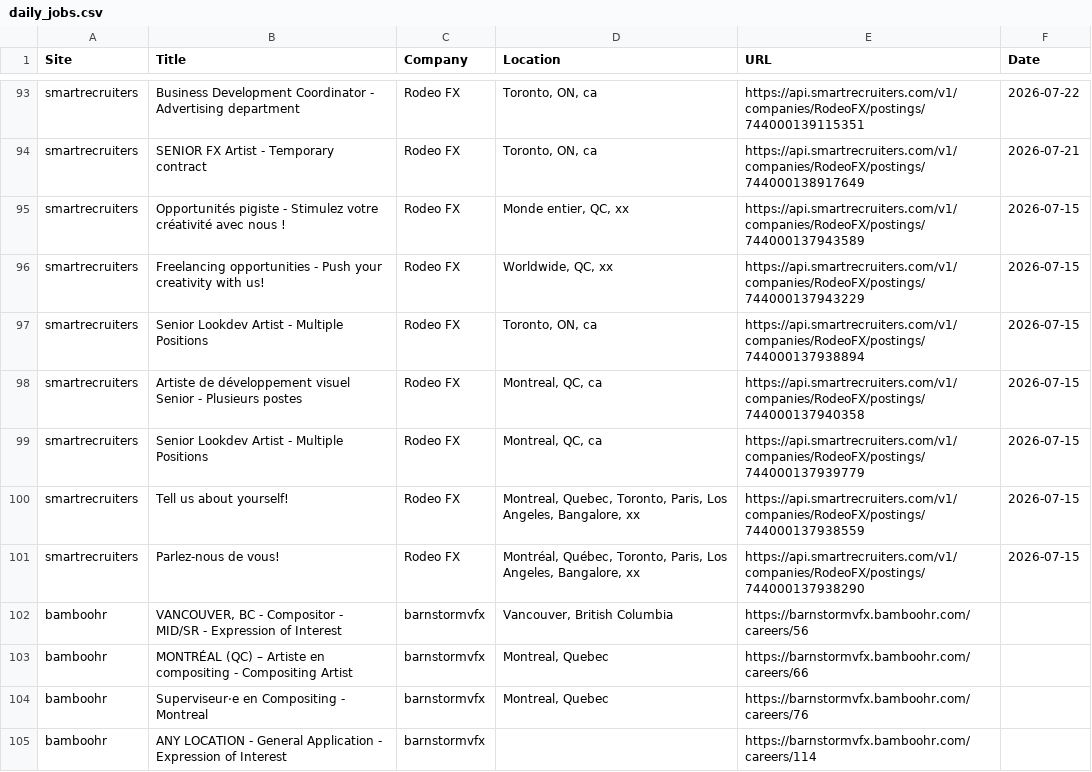
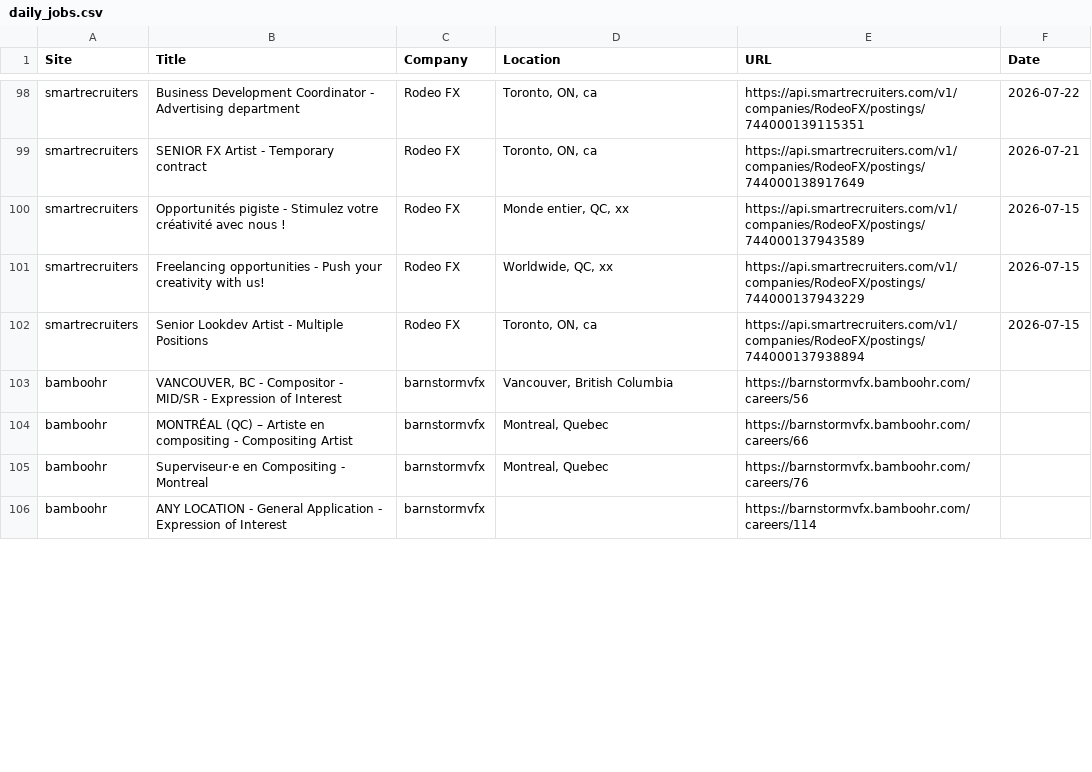
Before and after one commit to christiandguerard/ever-jobs-dash, a CSV file: daily_jobs.csv, drawn as a sheet; only a part is shown, gaps mark what is left out; the diff covers the shown part only.

Commit message:
Update job dashboard: Fri Jul 31 14:23:05 UTC 2026

```diff
--- a/daily_jobs.csv
+++ b/daily_jobs.csv
@@ -97,6 +102,2 @@ smartrecruiters,Freelancing opportunities - Push your creativity with us!,Rodeo
 smartrecruiters,Senior Lookdev Artist - Multiple Positions,Rodeo FX,"Toronto, ON, ca",https://api.smartrecruiters.com/v1/companies/RodeoFX/postings/744000137938894,2026-07-15
-smartrecruiters,Artiste de développement visuel Senior - Plusieurs postes,Rodeo FX,"Montreal, QC, ca",https://api.smartrecruiters.com/v1/companies/RodeoFX/postings/744000137940358,2026-07-15
-smartrecruiters,Senior Lookdev Artist - Multiple Positions,Rodeo FX,"Montreal, QC, ca",https://api.smartrecruiters.com/v1/companies/RodeoFX/postings/744000137939779,2026-07-15
-smartrecruiters,Tell us about yourself!,Rodeo FX,"Montreal, Quebec, Toronto, Paris, Los Angeles, Bangalore, xx",https://api.smartrecruiters.com/v1/companies/RodeoFX/postings/744000137938559,2026-07-15
-smartrecruiters,Parlez-nous de vous!,Rodeo FX,"Montréal, Québec, Toronto, Paris, Los Angeles, Bangalore, xx",https://api.smartrecruiters.com/v1/companies/RodeoFX/postings/744000137938290,2026-07-15
 bamboohr,"VANCOUVER, BC - Compositor - MID/SR - Expression of Interest",barnstormvfx,"Vancouver, British Columbia",https://barnstormvfx.bamboohr.com/careers/56,
```
Also changed, not shown: 9 added rows, 4 removed rows, 3 moved rows and 43 edited cells elsewhere in this file.
